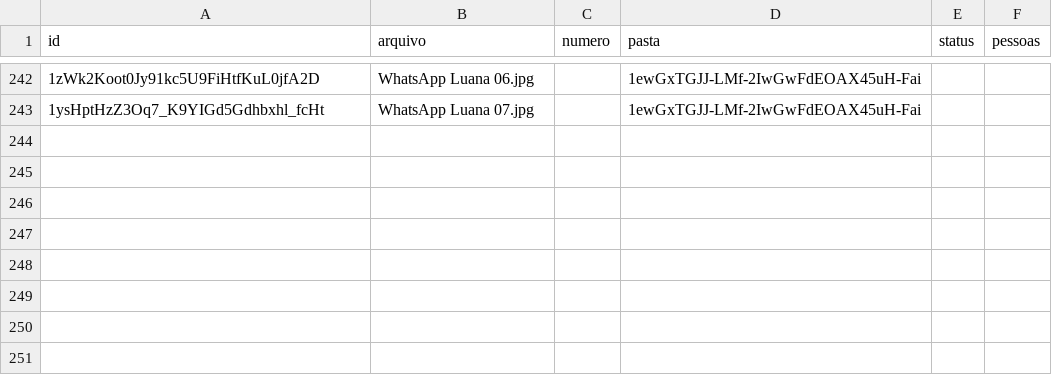
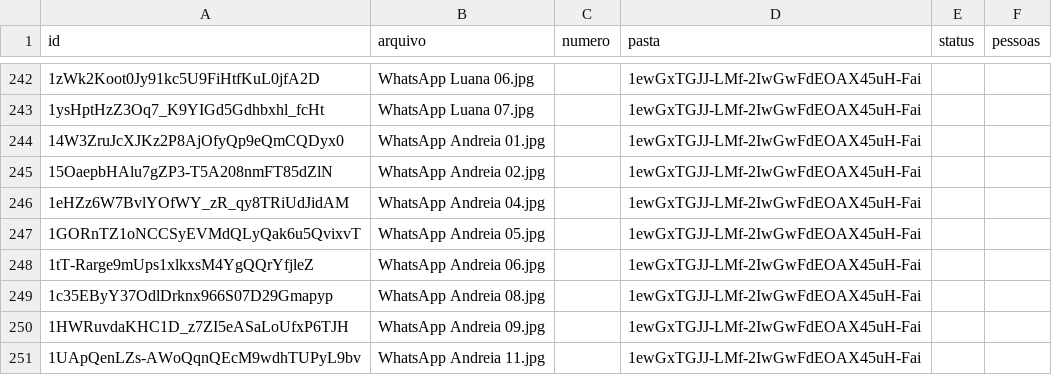
Before and after one commit to zZebbb/redes, a CSV file: data/fotos.csv, drawn as a sheet; only a part is shown, gaps mark what is left out; the diff names each change by its address in the sheet, - before the commit and + after, or states it on an @@ line.

```diff
--- a/data/fotos.csv
+++ b/data/fotos.csv
+row 244: 14W3ZruJcXJKz2P8AjOfyQp9eQmCQDyx0 | WhatsApp Andreia 01.jpg |  | 1ewGxTGJJ-LMf-2IwGwFdEOAX45uH-Fai
+row 245: 15OaepbHAlu7gZP3-T5A208nmFT85dZlN | WhatsApp Andreia 02.jpg |  | 1ewGxTGJJ-LMf-2IwGwFdEOAX45uH-Fai
+row 246: 1eHZz6W7BvlYOfWY_zR_qy8TRiUdJidAM | WhatsApp Andreia 04.jpg |  | 1ewGxTGJJ-LMf-2IwGwFdEOAX45uH-Fai
+row 247: 1GORnTZ1oNCCSyEVMdQLyQak6u5QvixvT | WhatsApp Andreia 05.jpg |  | 1ewGxTGJJ-LMf-2IwGwFdEOAX45uH-Fai
+row 248: 1tT-Rarge9mUps1xlkxsM4YgQQrYfjleZ | WhatsApp Andreia 06.jpg |  | 1ewGxTGJJ-LMf-2IwGwFdEOAX45uH-Fai
+row 249: 1c35EByY37OdlDrknx966S07D29Gmapyp | WhatsApp Andreia 08.jpg |  | 1ewGxTGJJ-LMf-2IwGwFdEOAX45uH-Fai
+row 250: 1HWRuvdaKHC1D_z7ZI5eASaLoUfxP6TJH | WhatsApp Andreia 09.jpg |  | 1ewGxTGJJ-LMf-2IwGwFdEOAX45uH-Fai
+row 251: 1UApQenLZs-AWoQqnQEcM9wdhTUPyL9bv | WhatsApp Andreia 11.jpg |  | 1ewGxTGJJ-LMf-2IwGwFdEOAX45uH-Fai
```
Also changed, not shown: 16 other files.
